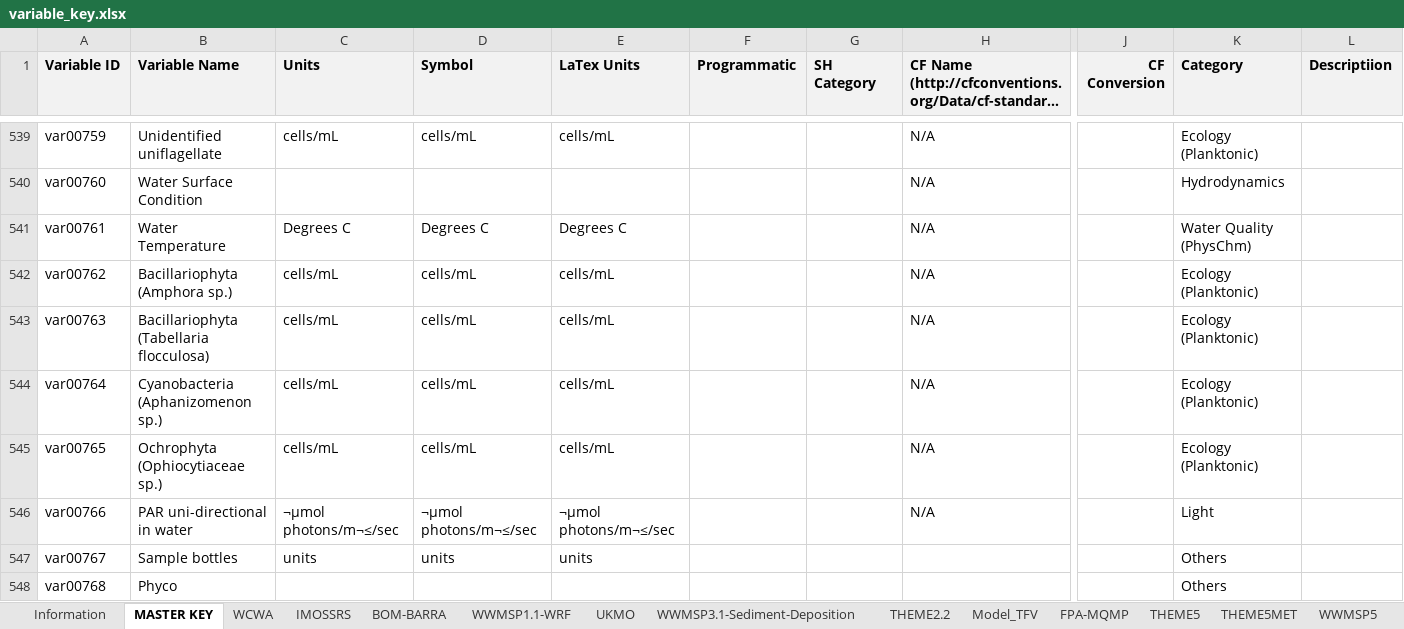
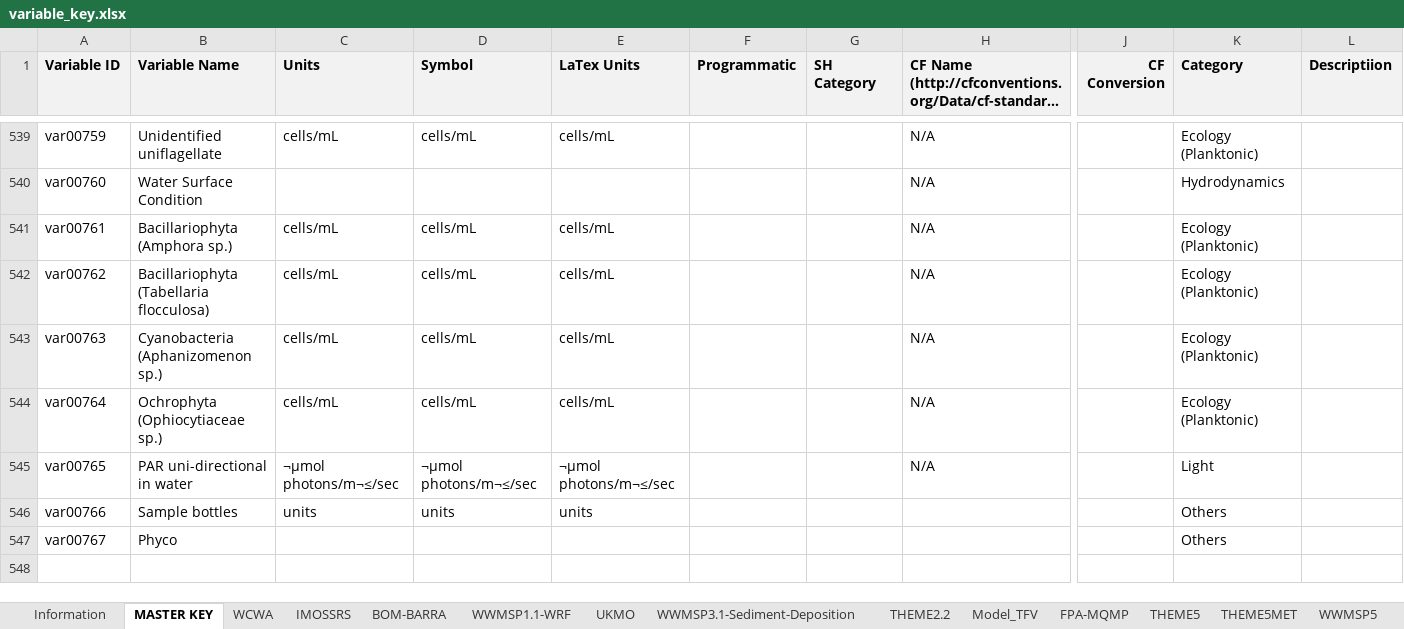
Before and after one commit to AquaticEcoDynamics/tassielakes-data, an Excel workbook: data-governance/variable_key.xlsx, sheet MASTER KEY, drawn as a sheet; only a part is shown, gaps mark what is left out; long unchanged cells end in …; values as stored, in another font and other column widths than the file's, no borders; removed rows and columns are numbered as before the commit, all else as after; rows hold the shown columns only; the diff names each change by its address in the sheet, - before the commit and + after, or states it on an @@ line.

Commit message:
edit added variable key (remove duplicated water temperature)

```diff
--- a/data-governance/variable_key.xlsx (sheet MASTER KEY)
+++ b/data-governance/variable_key.xlsx (sheet MASTER KEY)
-B541 (Variable Name): Water Temperature
+B541 (Variable Name): Bacillariophyta (Amphora sp.)
-C541 (Units): Degrees C
+C541 (Units): cells/mL
-D541 (Symbol): Degrees C
+D541 (Symbol): cells/mL
-E541 (LaTex Units): Degrees C
+E541 (LaTex Units): cells/mL
-K541 (Category): Water Quality (PhysChm)
+K541 (Category): Ecology (Planktonic)
-B542 (Variable Name): Bacillariophyta (Amphora sp.)
+B542 (Variable Name): Bacillariophyta (Tabellaria flocculosa)
-B543 (Variable Name): Bacillariophyta (Tabellaria flocculosa)
+B543 (Variable Name): Cyanobacteria (Aphanizomenon sp.)
-B544 (Variable Name): Cyanobacteria (Aphanizomenon sp.)
+B544 (Variable Name): Ochrophyta (Ophiocytiaceae sp.)
-row 545: var00765 | Ochrophyta (Ophiocytiaceae sp.) | cells/mL | cells/mL | cells/mL |  |  | N/A |  | Ecology (Planktonic)
-A545 (Variable ID): var00766
+A545 (Variable ID): var00765
-A546 (Variable ID): var00767
+A546 (Variable ID): var00766
-A547 (Variable ID): var00768
+A547 (Variable ID): var00767
```
Also changed, not shown: formulas that keep their value, 3 other files.
